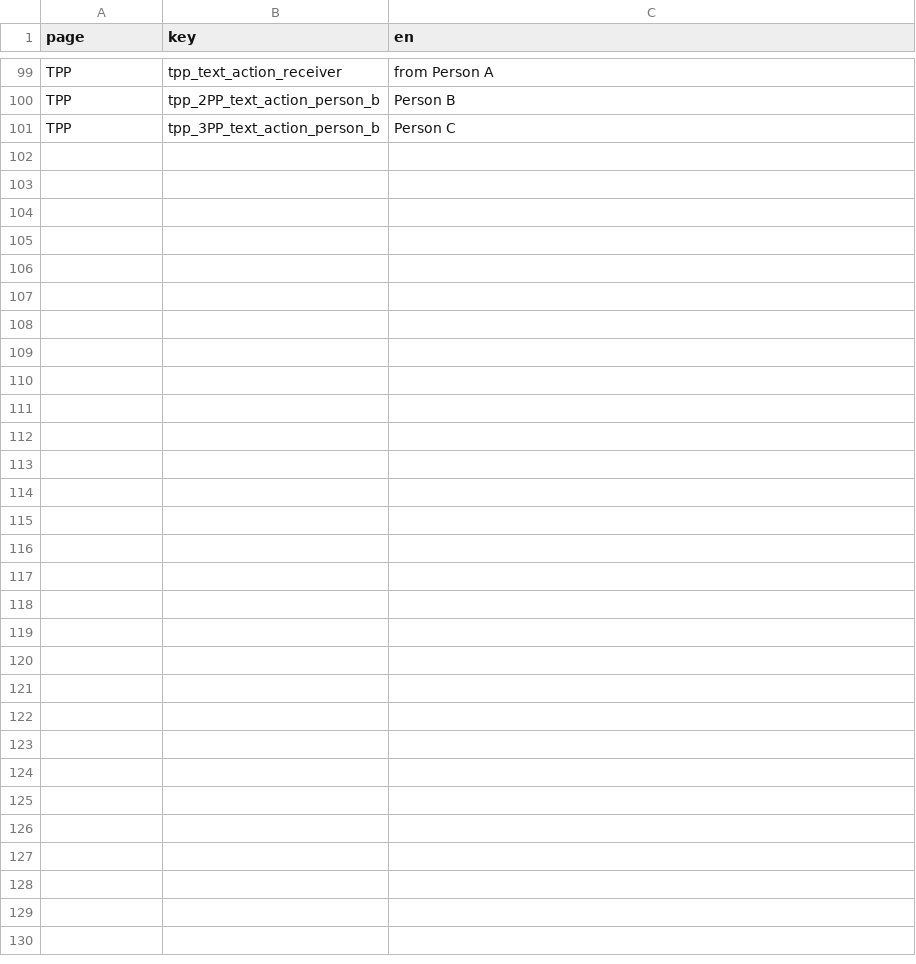
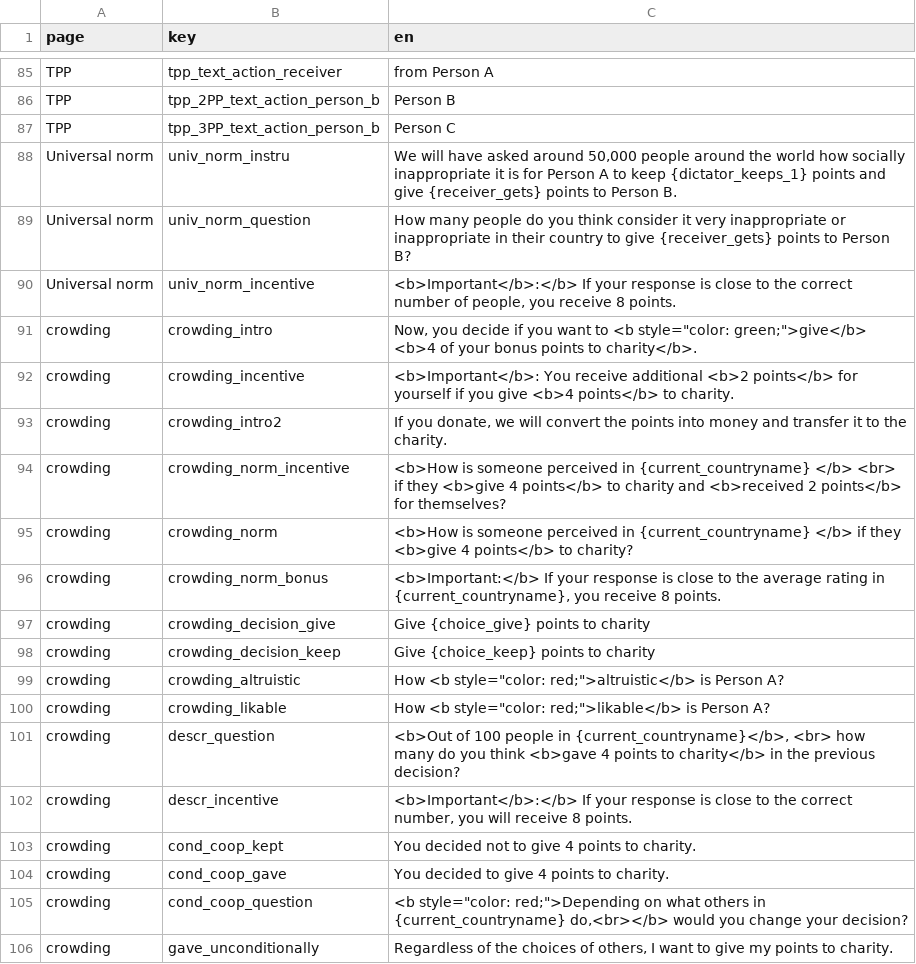
Before and after one commit to Charlotte-exp/TPP_game, a CSV file: _static/global/translations.csv, drawn as a sheet; only a part is shown, gaps mark what is left out; the diff covers the shown part only.

Commit message:
prep text for universal norms and crowding pages

```diff
--- a/_static/global/translations.csv
+++ b/_static/global/translations.csv
@@ -109 +95,20 @@ TPP,tpp_2PP_text_action_person_b,Person B
 TPP,tpp_3PP_text_action_person_b,Person C
+Universal norm,univ_norm_instru,"We will have asked around 50,000 people around the world how socially inappropriate it is for Person A to keep {dictator_keeps_1} points and give {receiver_gets} points to Person B."
+Universal norm,univ_norm_question,How many people do you think consider it very inappropriate or inappropriate in their country to give {receiver_gets} points to Person B?
+Universal norm,univ_norm_incentive,"<b>Important</b>:</b> If your response is close to the correct number of people, you receive 8 points."
+crowding,crowding_intro,"Now, you decide if you want to <b style=""color: green;"">give</b> <b>4 of your bonus points to charity</b>."
+crowding,crowding_incentive,<b>Important</b>: You receive additional <b>2 points</b> for yourself if you give <b>4 points</b> to charity.
+crowding,crowding_intro2,"If you donate, we will convert the points into money and transfer it to the charity."
+crowding,crowding_norm_incentive,<b>How is someone perceived in {current_countryname} </b> <br> if they <b>give 4 points</b> to charity and <b>received 2 points</b> for themselves?
+crowding,crowding_norm,<b>How is someone perceived in {current_countryname} </b> if they <b>give 4 points</b> to charity?
+crowding,crowding_norm_bonus,"<b>Important:</b> If your response is close to the average rating in {current_countryname}, you receive 8 points."
+crowding,crowding_decision_give,Give {choice_give} points to charity
+crowding,crowding_decision_keep,Give {choice_keep} points to charity
+crowding,crowding_altruistic,"How <b style=""color: red;"">altruistic</b> is Person A?"
+crowding,crowding_likable,"How <b style=""color: red;"">likable</b> is Person A?"
+crowding,descr_question,"<b>Out of 100 people in {current_countryname}</b>, <br> how many do you think <b>gave 4 points to charity</b> in the previous decision?"
+crowding,descr_incentive,"<b>Important</b>:</b> If your response is close to the correct number, you will receive 8 points."
+crowding,cond_coop_kept,You decided not to give 4 points to charity.
+crowding,cond_coop_gave,You decided to give 4 points to charity.
+crowding,cond_coop_question,"<b style=""color: red;"">Depending on what others in {current_countryname} do,<br></b> would you change your decision?"
+crowding,gave_unconditionally,"Regardless of the choices of others, I want to give my points to charity."
```
Also changed, not shown: 30 added rows and 14 moved rows elsewhere in this file, 8 other files.
